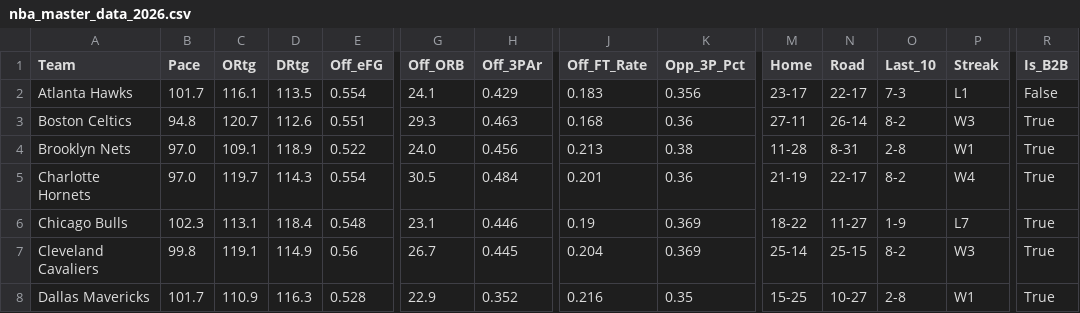
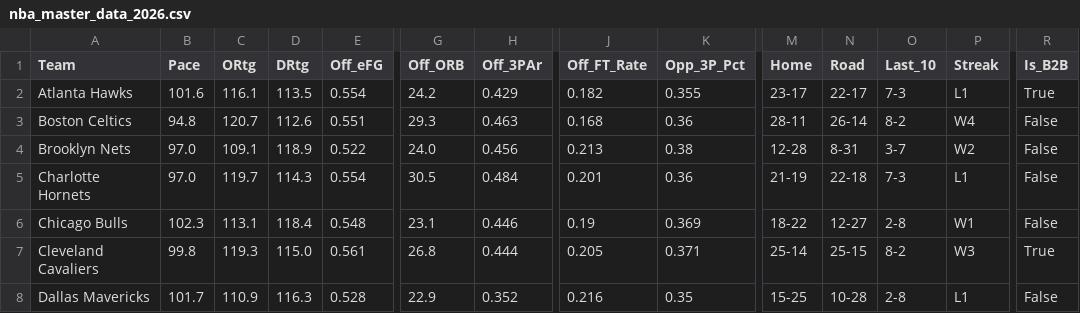
Before and after one commit to beratkahraman/NBA_Monte_Carlo, a CSV file: data/raw/nba_master_data_2026.csv, drawn as a sheet; only a part is shown, gaps mark what is left out; the diff covers the shown part only; the diff names each change by its address in the sheet, - before the commit and + after, or states it on an @@ line.

```diff
--- a/data/raw/nba_master_data_2026.csv
+++ b/data/raw/nba_master_data_2026.csv
-B2 (Pace): 101.7
+B2 (Pace): 101.6
-G2 (Off_ORB): 24.1
+G2 (Off_ORB): 24.2
-J2 (Off_FT_Rate): 0.183
+J2 (Off_FT_Rate): 0.182
-K2 (Opp_3P_Pct): 0.356
+K2 (Opp_3P_Pct): 0.355
-R2 (Is_B2B): False
+R2 (Is_B2B): True
-M3 (Home): 27-11
+M3 (Home): 28-11
-P3 (Streak): W3
+P3 (Streak): W4
-R3:R6 (Is_B2B): True
+R3:R6 (Is_B2B): False
-M4 (Home): 11-28
+M4 (Home): 12-28
-O4 (Last_10): 2-8
+O4 (Last_10): 3-7
-P4 (Streak): W1
+P4 (Streak): W2
-N5 (Road): 22-17
+N5 (Road): 22-18
-O5 (Last_10): 8-2
+O5 (Last_10): 7-3
-P5 (Streak): W4
+P5 (Streak): L1
-N6 (Road): 11-27
+N6 (Road): 12-27
-O6 (Last_10): 1-9
+O6 (Last_10): 2-8
-P6 (Streak): L7
+P6 (Streak): W1
-C7 (ORtg): 119.1
+C7 (ORtg): 119.3
-D7 (DRtg): 114.9
+D7 (DRtg): 115.0
-E7 (Off_eFG): 0.56
+E7 (Off_eFG): 0.561
-G7 (Off_ORB): 26.7
+G7 (Off_ORB): 26.8
-H7 (Off_3PAr): 0.445
+H7 (Off_3PAr): 0.444
-J7 (Off_FT_Rate): 0.204
+J7 (Off_FT_Rate): 0.205
-K7 (Opp_3P_Pct): 0.369
+K7 (Opp_3P_Pct): 0.371
-N8 (Road): 10-27
+N8 (Road): 10-28
-P8 (Streak): W1
+P8 (Streak): L1
-R8 (Is_B2B): True
+R8 (Is_B2B): False
```
Also changed, not shown: 106 edited cells elsewhere in this file.
